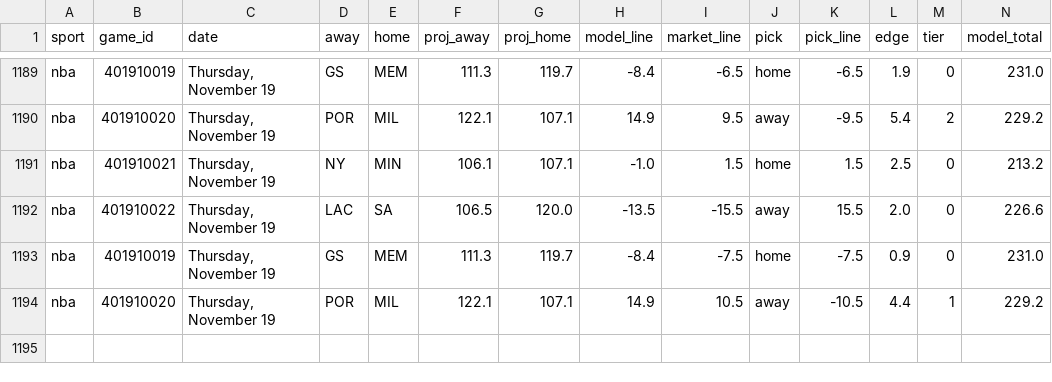
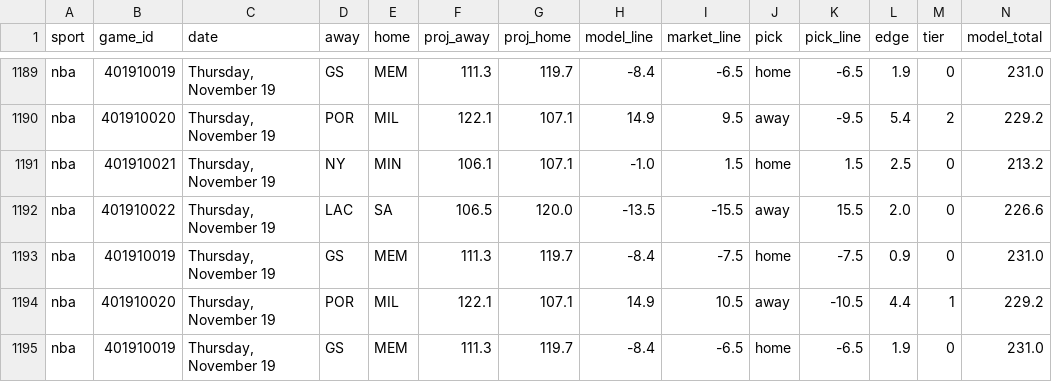
Before and after one commit to Seed808/theesness-data, a CSV file: model/ledger/nba_locks.csv, drawn as a sheet; only a part is shown, gaps mark what is left out; rows hold the shown columns only; the diff names each change by its address in the sheet, - before the commit and + after, or states it on an @@ line.

```diff
--- a/model/ledger/nba_locks.csv
+++ b/model/ledger/nba_locks.csv
+row 1195: nba | 401910019 | Thursday, November 19 | GS | MEM | 111.3 | 119.7 | -8.4 | -6.5 | home | -6.5 | 1.9 | 0 | 231.0
```
Also changed, not shown: model/ledger/cbb_locks.csv, model/ledger/cbb_locks_voids.csv, 40 other files.
